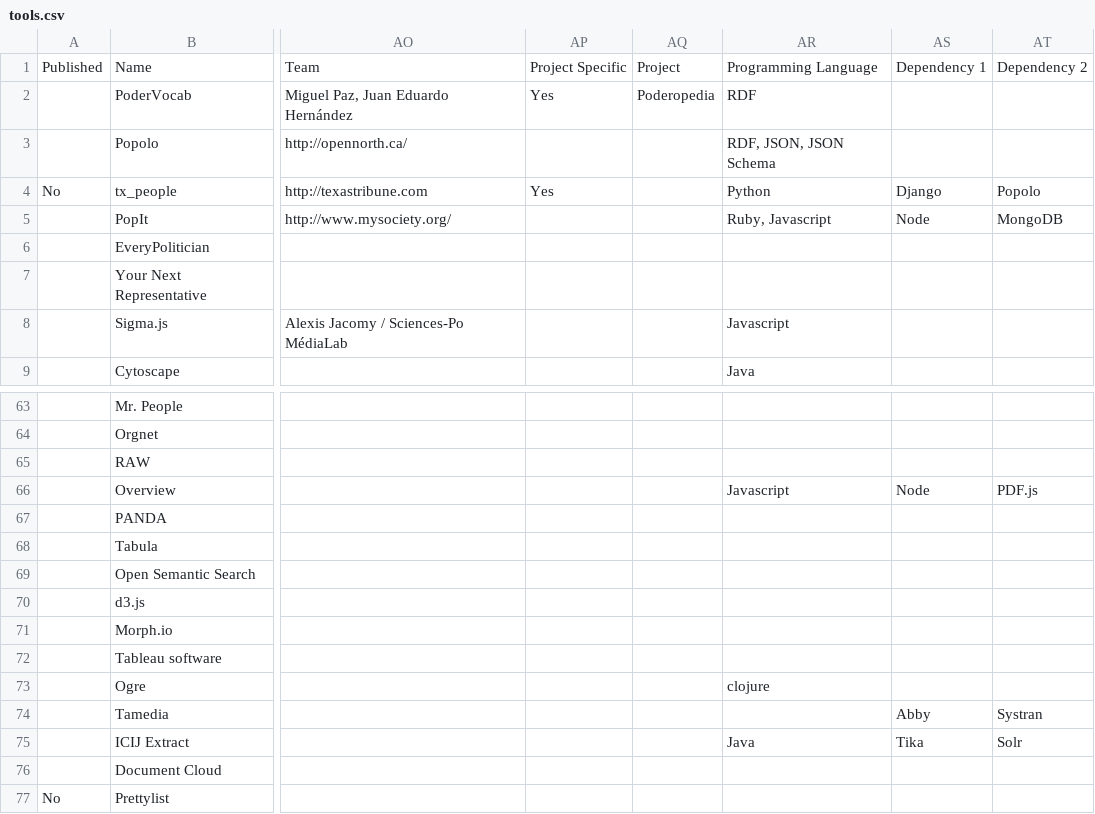
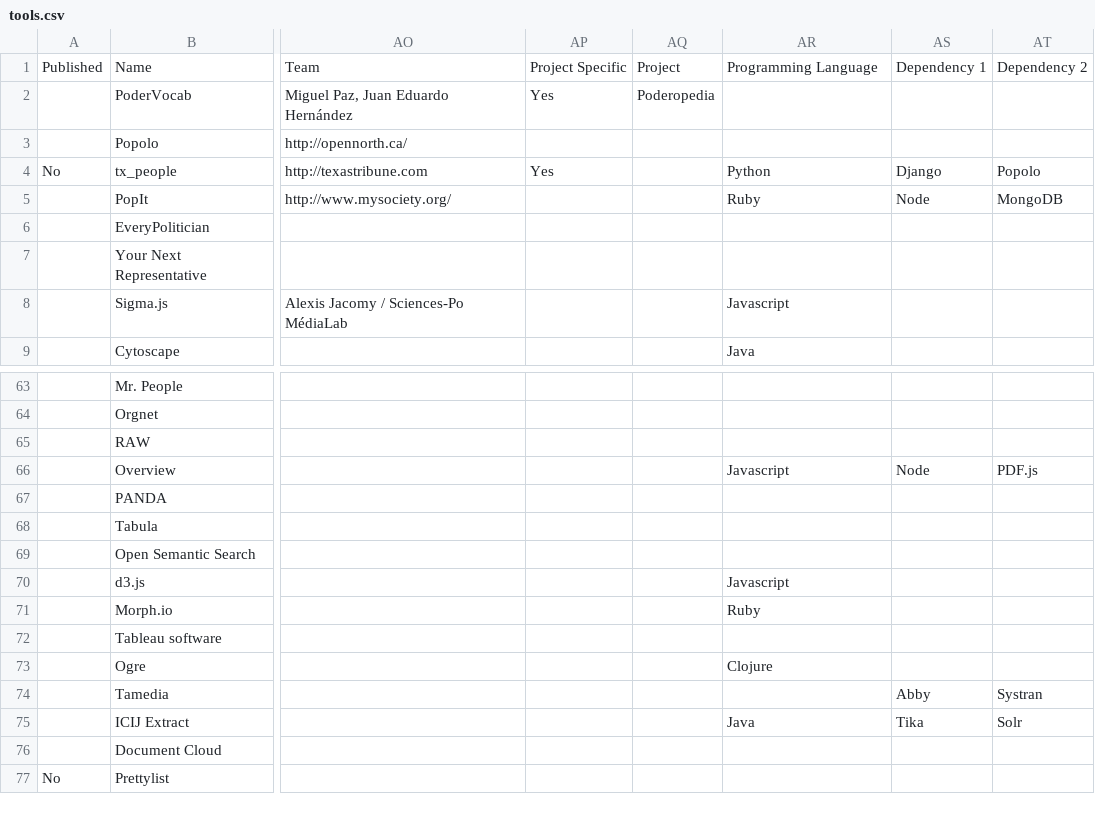
Before and after one commit to iilab/influencemapping-toolbox, a CSV file: src/data/tools.csv, drawn as a sheet; only a part is shown, gaps mark what is left out; the diff names each change by its address in the sheet, - before the commit and + after, or states it on an @@ line.

Commit message:
Programming language cleanup. #10

```diff
--- a/src/data/tools.csv
+++ b/src/data/tools.csv
-AR2: RDF
+AR2: (empty)
-AR3: RDF, JSON, JSON Schema
+AR3: (empty)
-AR5: Ruby, Javascript
+AR5: Ruby
-AR70: (empty)
+AR70: Javascript
-AR71: (empty)
+AR71: Ruby
-AR73: clojure
+AR73: Clojure
```
